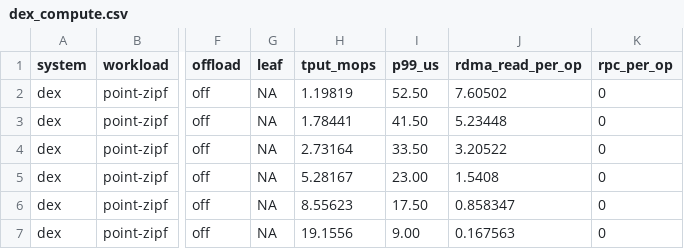
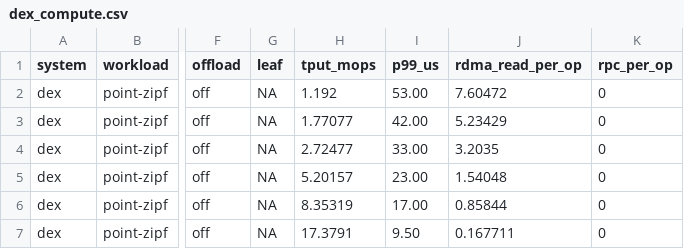
Before and after one commit to AbhiramPrasanna/REV, a CSV file: fair/results/lvl_point_zipf/dex/dex_compute.csv, drawn as a sheet; only a part is shown, gaps mark what is left out; the diff names each change by its address in the sheet, - before the commit and + after, or states it on an @@ line.

```diff
--- a/fair/results/lvl_point_zipf/dex/dex_compute.csv
+++ b/fair/results/lvl_point_zipf/dex/dex_compute.csv
-H2 (tput_mops): 1.19819
+H2 (tput_mops): 1.192
-I2 (p99_us): 52.50
+I2 (p99_us): 53.00
-J2 (rdma_read_per_op): 7.60502
+J2 (rdma_read_per_op): 7.60472
-H3 (tput_mops): 1.78441
+H3 (tput_mops): 1.77077
-I3 (p99_us): 41.50
+I3 (p99_us): 42.00
-J3 (rdma_read_per_op): 5.23448
+J3 (rdma_read_per_op): 5.23429
-H4 (tput_mops): 2.73164
+H4 (tput_mops): 2.72477
-I4 (p99_us): 33.50
+I4 (p99_us): 33.00
-J4 (rdma_read_per_op): 3.20522
+J4 (rdma_read_per_op): 3.2035
-H5 (tput_mops): 5.28167
+H5 (tput_mops): 5.20157
-J5 (rdma_read_per_op): 1.5408
+J5 (rdma_read_per_op): 1.54048
-H6 (tput_mops): 8.55623
+H6 (tput_mops): 8.35319
-I6 (p99_us): 17.50
+I6 (p99_us): 17.00
-J6 (rdma_read_per_op): 0.858347
+J6 (rdma_read_per_op): 0.85844
-H7 (tput_mops): 19.1556
+H7 (tput_mops): 17.3791
-I7 (p99_us): 9.00
+I7 (p99_us): 9.50
-J7 (rdma_read_per_op): 0.167563
+J7 (rdma_read_per_op): 0.167711
```
Also changed, not shown: fair/results/lvl_point_uniform/dex/dex_compute.csv, fair/results/lvl_point_zipf/fair_all.csv, 25 other files.
